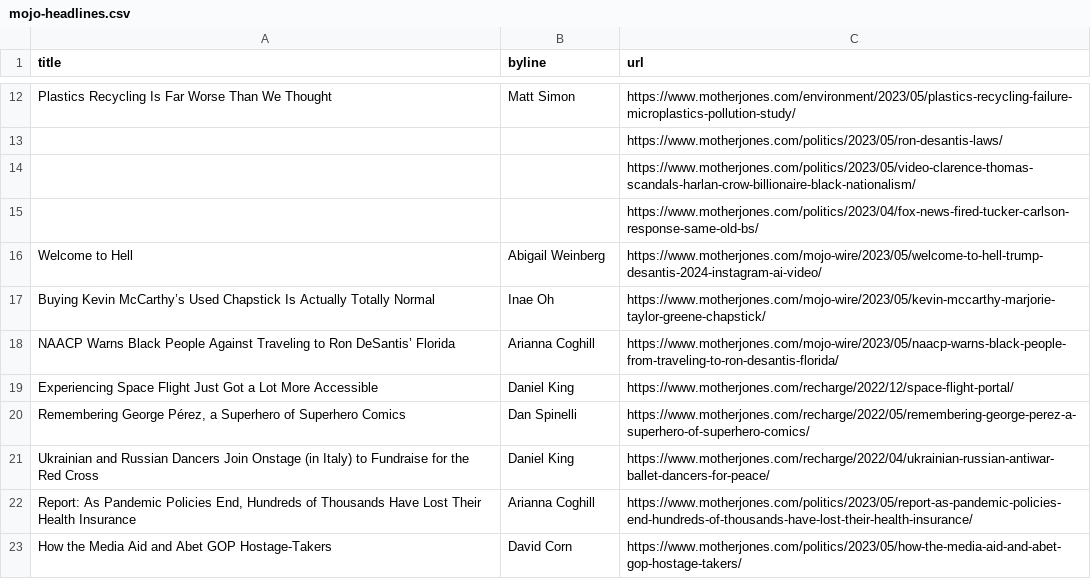
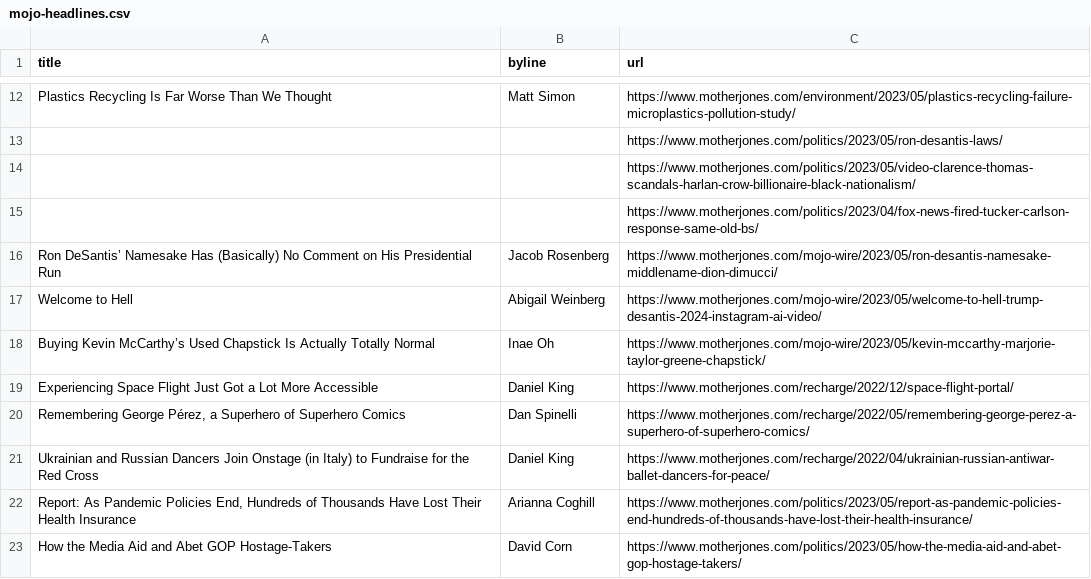
Before and after one commit to abslede/autoscraper, a CSV file: mojo-headlines.csv, drawn as a sheet; only a part is shown, gaps mark what is left out.

```diff
--- a/mojo-headlines.csv
+++ b/mojo-headlines.csv
@@ -15,5 +15,5 @@ Plastics Recycling Is Far Worse Than We Thought,Matt Simon,https://www.motherjon
 ,,https://www.motherjones.com/politics/2023/04/fox-news-fired-tucker-carlson-response-same-old-bs/
+Ron DeSantis’ Namesake Has (Basically) No Comment on His Presidential Run,Jacob Rosenberg,https://www.motherjones.com/mojo-wire/2023/05/ron-desantis-namesake-middlename-dion-dimucci/
 Welcome to Hell,Abigail Weinberg,https://www.motherjones.com/mojo-wire/2023/05/welcome-to-hell-trump-desantis-2024-instagram-ai-video/
 Buying Kevin McCarthy’s Used Chapstick Is Actually Totally Normal,Inae Oh,https://www.motherjones.com/mojo-wire/2023/05/kevin-mccarthy-marjorie-taylor-greene-chapstick/
-NAACP Warns Black People Against Traveling to Ron DeSantis’ Florida,Arianna Coghill,https://www.motherjones.com/mojo-wire/2023/05/naacp-warns-black-people-from-traveling-to-ron-desantis-florida/
 Experiencing Space Flight Just Got a Lot More Accessible,Daniel King,https://www.motherjones.com/recharge/2022/12/space-flight-portal/
```
